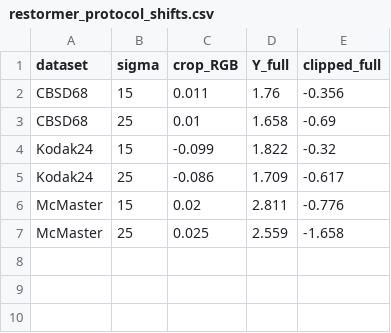
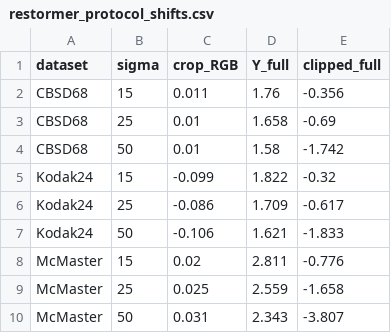
Before and after one commit to Tqhuyen/deep-learning-laboratory, a CSV file: results/measurement_audit/restormer_protocol_shifts.csv, drawn as a sheet; the diff names each change by its address in the sheet, - before the commit and + after, or states it on an @@ line.

Commit message:
measurement audit: the input convention is the largest protocol axis
Restormer at sigma 50 completes the grid. Three axes, nine set-sigma cells,
two independent denoisers:

  axis          DMID-d              Restormer          disagreement
  GRL crop      -0.12 .. +0.02      -0.11 .. +0.03     0.012 dB
  Y channel     +1.57 .. +2.79      +1.58 .. +2.81     0.024 dB
  clipped in    not measurable      -0.48/-0.99/-2.46  new axis

Clipping costs 0.48 dB on average at sigma 15, 0.99 at sigma 25 and 2.46 at
sigma 50, reaching 3.81 dB on McMaster. The mechanism is direct: clipping
projects onto the valid range, so the share of pixels pinned to the boundary
grows with sigma and more of the noise realisation is lost. The effect is
monotone in sigma on all three sets, which is a mechanism rather than a fit.

At 3.8 dB this is 40x a recent SOTA margin, so a clipped-protocol number and an
unclipped one are not comparable. It also means part of the NTIRE 2026
"+3.37 dB over public Restormer" is this convention, not training.

Two architectures agreeing to 0.02 dB over nine cells is what makes this a
budget rather than an anecdote: the effect belongs to the protocol.

```diff
--- a/results/measurement_audit/restormer_protocol_shifts.csv
+++ b/results/measurement_audit/restormer_protocol_shifts.csv
+row 4: CBSD68 | 50 | 0.01 | 1.58 | -1.742
+row 7: Kodak24 | 50 | -0.106 | 1.621 | -1.833
+row 10: McMaster | 50 | 0.031 | 2.343 | -3.807
```
Also changed, not shown: 5 other files.
